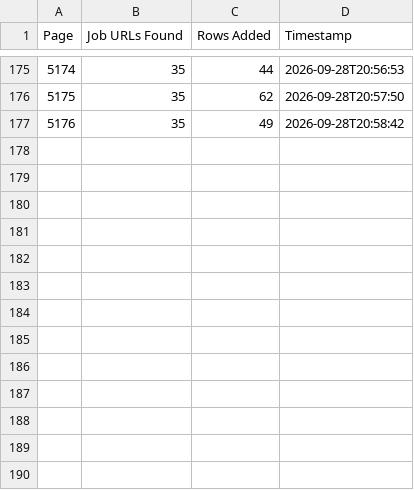
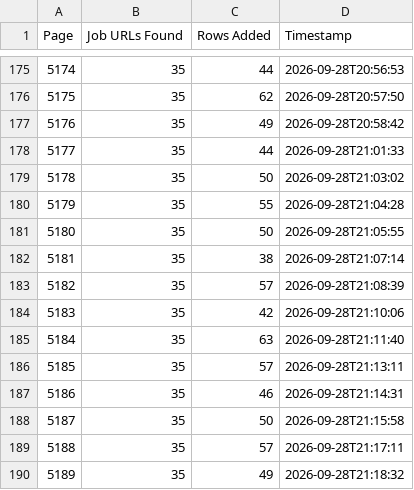
Before and after one commit to liliankason/ng-5001-5500, a CSV file: ng_pages.csv, drawn as a sheet; only a part is shown, gaps mark what is left out.

```diff
--- a/ng_pages.csv
+++ b/ng_pages.csv
@@ -177 +177,14 @@
 5176,35,49,2026-09-28T20:58:42
+5177,35,44,2026-09-28T21:01:33
+5178,35,50,2026-09-28T21:03:02
+5179,35,55,2026-09-28T21:04:28
+5180,35,50,2026-09-28T21:05:55
+5181,35,38,2026-09-28T21:07:14
+5182,35,57,2026-09-28T21:08:39
+5183,35,42,2026-09-28T21:10:06
+5184,35,63,2026-09-28T21:11:40
+5185,35,57,2026-09-28T21:13:11
+5186,35,46,2026-09-28T21:14:31
+5187,35,50,2026-09-28T21:15:58
+5188,35,57,2026-09-28T21:17:11
+5189,35,49,2026-09-28T21:18:32
```
Also changed, not shown: 1 other file.
